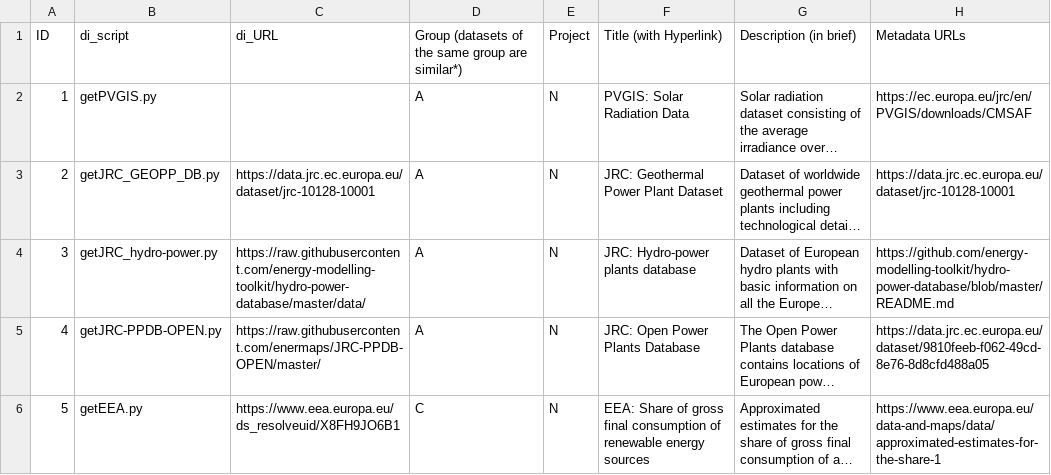
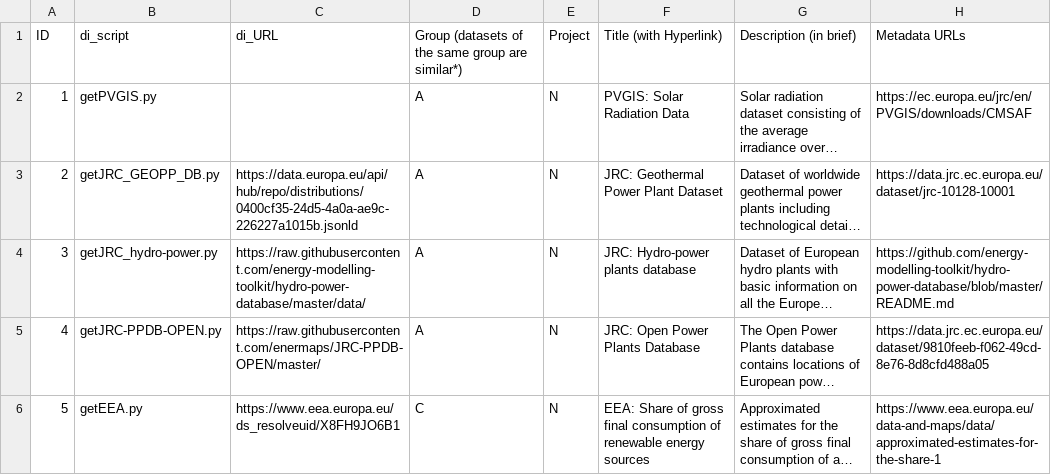
Before and after one commit to enermaps/enermaps, a CSV file: data-integration/datasets.csv, drawn as a sheet; only a part is shown; long unchanged cells end in …; the diff names each change by its address in the sheet, - before the commit and + after, or states it on an @@ line.

```diff
--- a/data-integration/datasets.csv
+++ b/data-integration/datasets.csv
-C3: https://data.jrc.ec.europa.eu/dataset/jrc-10128-10001
+C3: https://data.europa.eu/api/hub/repo/distributions/0400cf35-24d5-4a0a-ae9c-226227a1015b.jsonld
```
Also changed, not shown: 1 other file.
